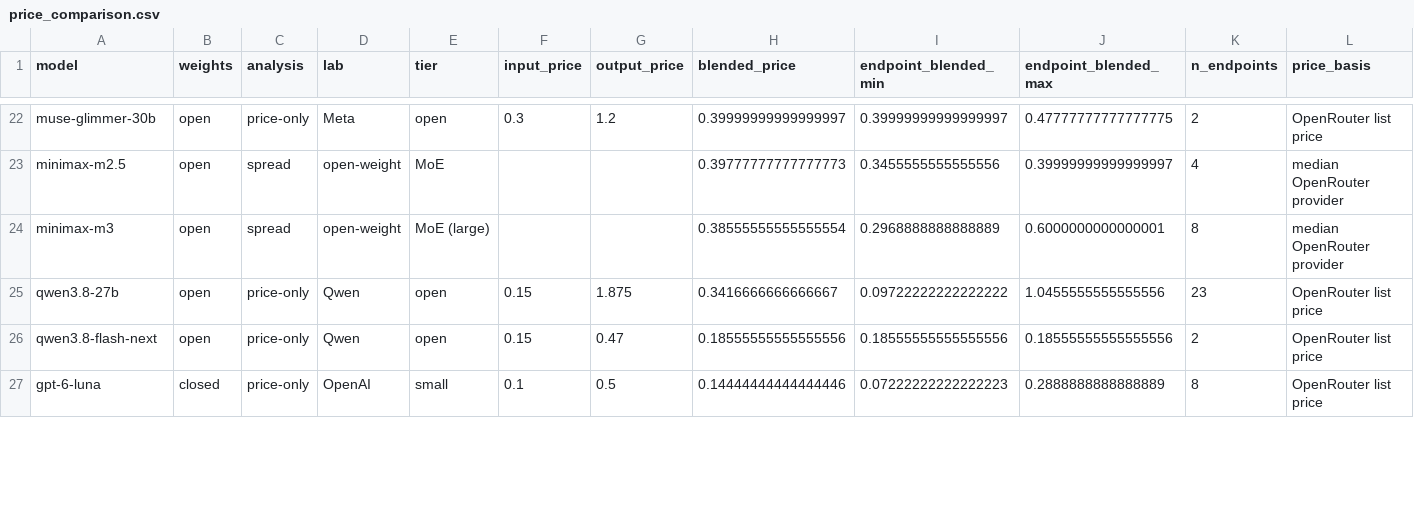
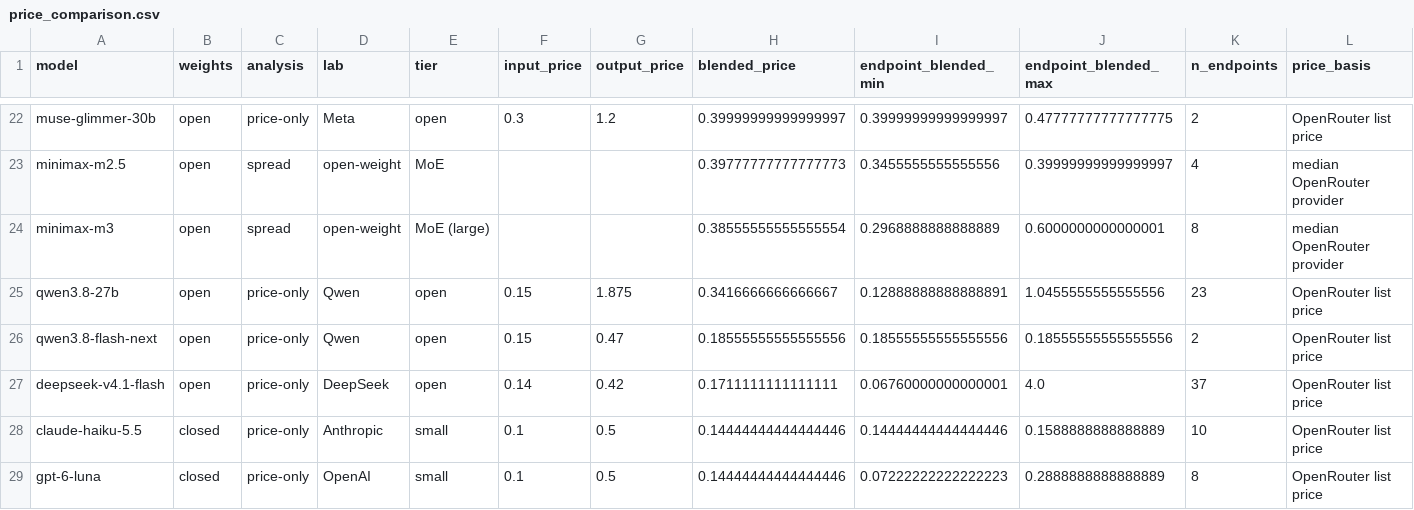
Before and after one commit to martifr4/App_reflexes, a CSV file: token_spread/outputs/price_comparison.csv, drawn as a sheet; only a part is shown, gaps mark what is left out; rows hold the shown columns only; the diff covers the shown part only; the diff names each change by its address in the sheet, - before the commit and + after, or states it on an @@ line.

```diff
--- a/token_spread/outputs/price_comparison.csv
+++ b/token_spread/outputs/price_comparison.csv
-I25 (endpoint_blended_min): 0.09722222222222222
+I25 (endpoint_blended_min): 0.12888888888888891
+row 27: deepseek-v4.1-flash | open | price-only | DeepSeek | open | 0.14 | 0.42 | 0.1711111111111111 | 0.06760000000000001 | 4.0 | 37 | OpenRouter list price
```
Also changed, not shown: 1 removed row and 6 edited cells elsewhere in this file, token_spread/data/api_prices.csv, token_spread/data/api_prices_price_only.csv, 43 other files.
